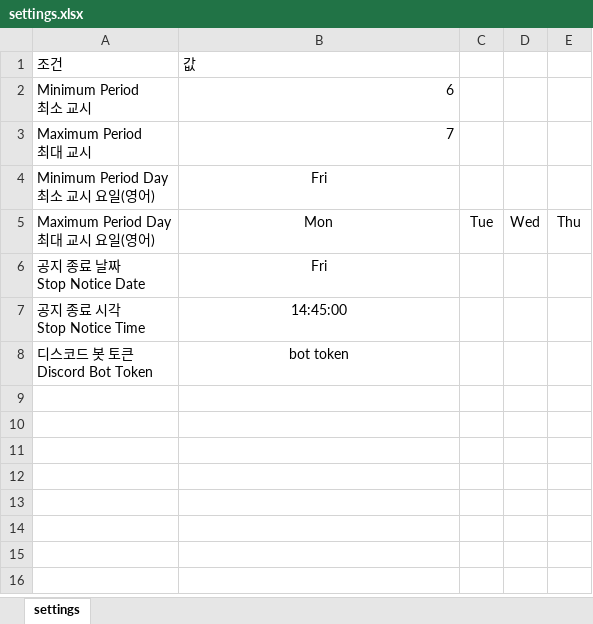
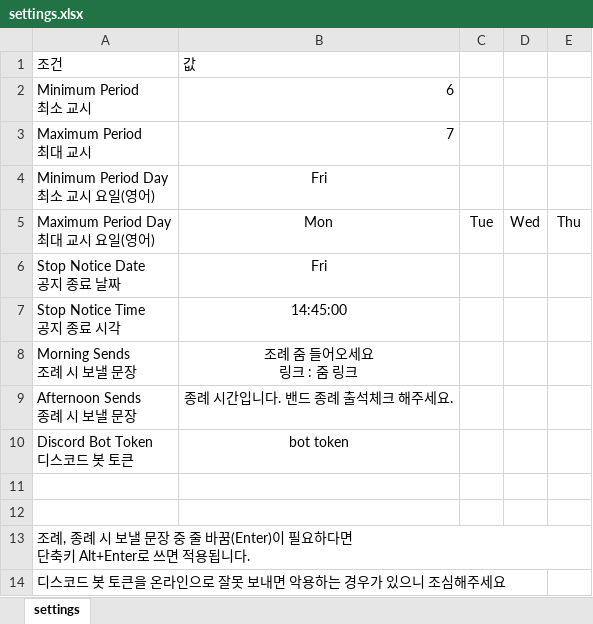
Before and after one commit to Jungdol/DiscordBot, an Excel workbook: settings.xlsx, sheet settings, drawn as a sheet; values as stored, in another font and other column widths than the file's, no borders; addresses are those after the commit; ↵ is a line break in a cell; the diff names each change by its address in the sheet, - before the commit and + after, or states it on an @@ line.

Commit message:
Discord v3.0.1
일부 에러 수정, 일과 시간표 배열 오류 수정, !day_timetable 기능 추가, 조례, 종례 메시지도 엑셀로 읽게 수정

```diff
--- a/settings.xlsx (sheet settings)
+++ b/settings.xlsx (sheet settings)
-A6: 공지 종료 날짜 ↵ Stop Notice Date
+A6: Stop Notice Date ↵ 공지 종료 날짜
-A7: 공지 종료 시각 ↵ Stop Notice Time
+A7: Stop Notice Time ↵ 공지 종료 시각
+row 8: Morning Sends ↵ 조례 시 보낼 문장 | 조례 줌 들어오세요 ↵ 링크 : 줌 링크
+row 9: Afternoon Sends ↵ 종례 시 보낼 문장 | 종례 시간입니다. 밴드 종례 출석체크 해주세요.
-A10: 디스코드 봇 토큰 ↵ Discord Bot Token
+A10: Discord Bot Token ↵ 디스코드 봇 토큰
+row 11: (empty)
+row 12: (empty)
+row 13: 조례, 종례 시 보낼 문장 중 줄 바꿈(Enter)이 필요하다면 ↵ 단축키 Alt+Enter로 쓰면 적용됩니다.
+row 14: 디스코드 봇 토큰을 온라인으로 잘못 보내면 악용하는 경우가 있으니 조심해주세요
```
Also changed, not shown: 2 other files.
